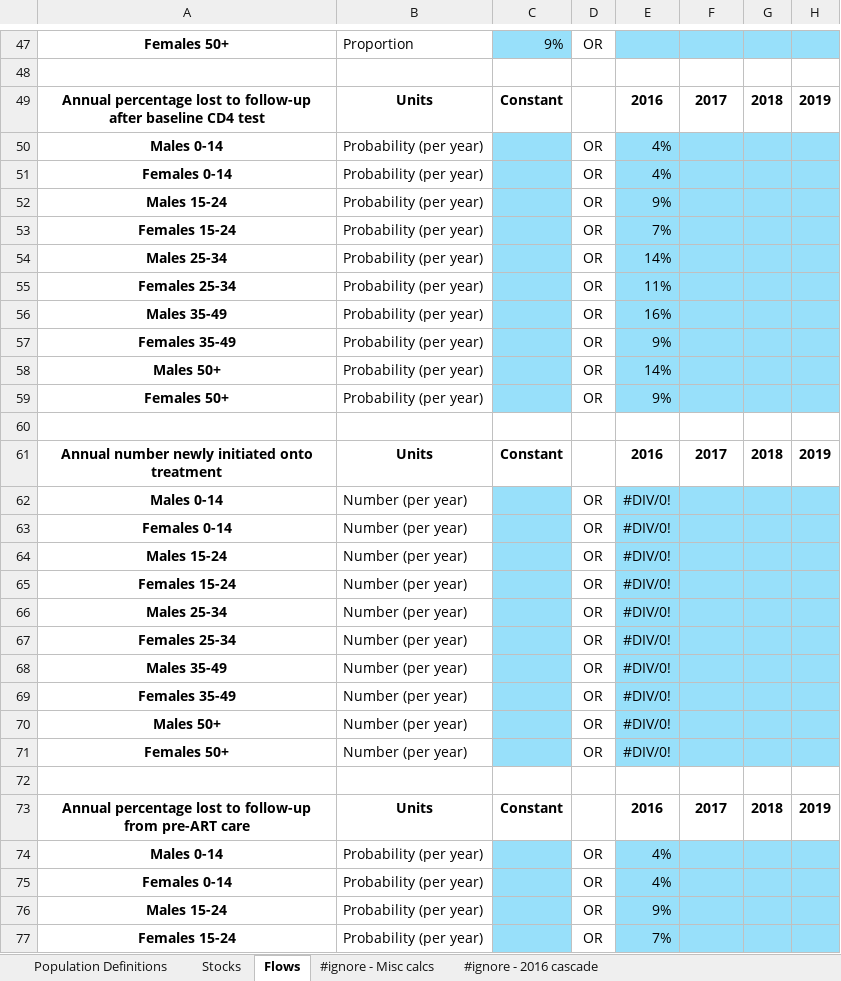
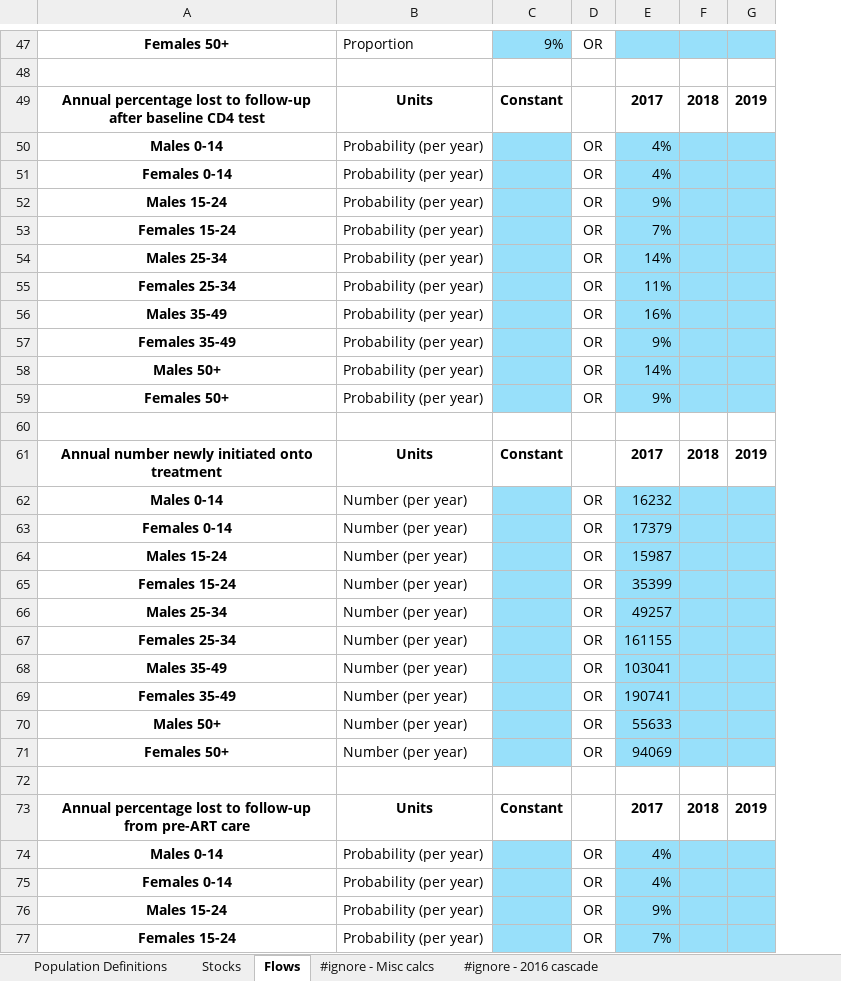
Before and after one commit to robynstuart/cascade-analyses, an Excel workbook: hiv-southafrica/hiv_southafrica_databook.xlsx, sheet Flows, drawn as a sheet; only a part is shown, gaps mark what is left out; values as stored, in another font and other column widths than the file's, no borders; conditional formats not drawn; removed rows and columns are numbered as before the commit, all else as after; the diff covers the shown part only; the diff names each change by its address in the sheet, - before the commit and + after, or states it on an @@ line.

```diff
--- a/hiv-southafrica/hiv_southafrica_databook.xlsx (sheet Flows)
+++ b/hiv-southafrica/hiv_southafrica_databook.xlsx (sheet Flows)
-column E, rows 49-77: 2016 | 4% | 4% | 9% | 7% | 14% | 11% | 16% | 9% | 14% | 9% |  | 2016 | #DIV/0! | #DIV/0! | #DIV/0! | #DIV/0! | #DIV/0! | #DIV/0! | #DIV/0! | #DIV/0! | #DIV/0! | #DIV/0! |  | 2016 | 4% | 4% | 9% | 7%
-E50:E51: (empty)
+E50:E51: 4%
-E52: (empty)
+E52: 9%
-E53: (empty)
+E53: 7%
-E54: (empty)
+E54: 14%
-E55: (empty)
+E55: 11%
-E56: (empty)
+E56: 16%
-E57: (empty)
+E57: 9%
-E58: (empty)
+E58: 14%
-E59: (empty)
+E59: 9%
-E62: (empty)
+E62: 16232
-E63: (empty)
+E63: 17379
-E64: (empty)
+E64: 15987
-E65: (empty)
+E65: 35399
-E66: (empty)
+E66: 49257
-E67: (empty)
+E67: 161155
-E68: (empty)
+E68: 103041
-E69: (empty)
+E69: 190741
-E70: (empty)
+E70: 55633
-E71: (empty)
+E71: 94069
-E74:E75: (empty)
+E74:E75: 4%
-E76: (empty)
+E76: 9%
-E77: (empty)
+E77: 7%
```
Also changed, not shown: 76 edited cells elsewhere in this sheet, sheet #ignore - Misc calcs, sheet #ignore - 2016 cascade, sheet Stocks, formulas that keep their value, hiv-southafrica/hiv_southafrica_framework.xlsx, t2dm-poltava/t2dm_poltava_databook.xlsx, 3 other files.
